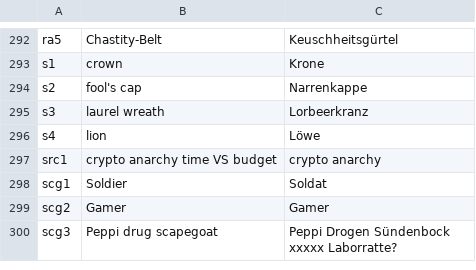
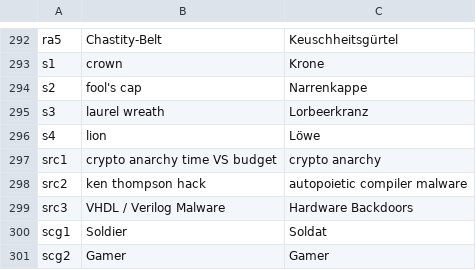
Before and after one commit to HackersCardgame/HackersCardgame12, a CSV file: jpg/EN/cardNames.csv, drawn as a sheet; only a part is shown, gaps mark what is left out; the shorter side is filled out with more unchanged rows; the diff names each change by its address in the sheet, - before the commit and + after, or states it on an @@ line.

Commit message:
VHDL / Verilog malware

```diff
--- a/jpg/EN/cardNames.csv
+++ b/jpg/EN/cardNames.csv
+row 298: src2 | ken thompson hack | autopoietic compiler malware
+row 299: src3 | VHDL / Verilog Malware | Hardware Backdoors
```
Also changed, not shown: scripts.bullseye/cardNames.csv, 2 other files.
